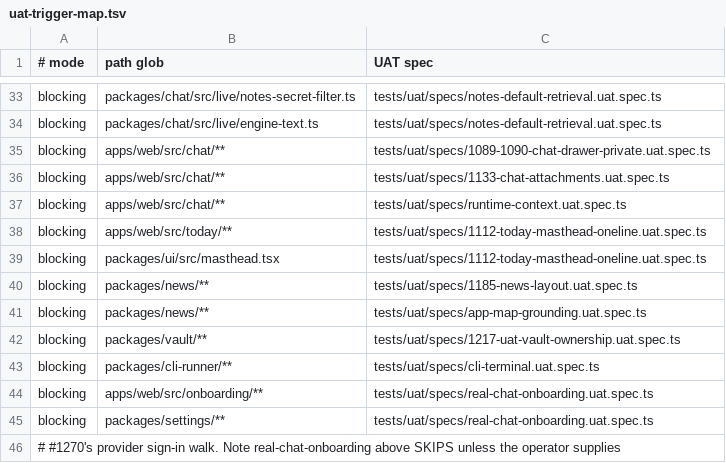
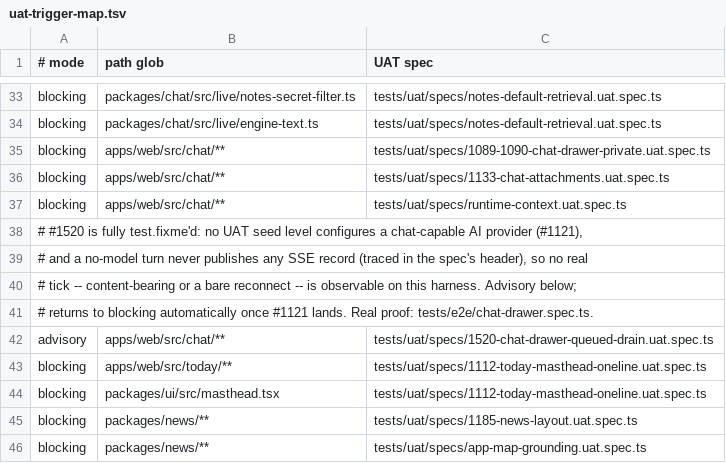
Before and after one commit to motioneso/moss, a TSV file: .claude/skills/coordinate/uat-trigger-map.tsv, drawn as a sheet; only a part is shown, gaps mark what is left out; the shorter side is filled out with more unchanged rows; the diff names each change by its address in the sheet, - before the commit and + after, or states it on an @@ line.

```diff
--- a/.claude/skills/coordinate/uat-trigger-map.tsv
+++ b/.claude/skills/coordinate/uat-trigger-map.tsv
+row 38: # #1520 is fully test.fixme'd: no UAT seed level configures a chat-capable AI provider (#1121),
+row 39: # and a no-model turn never publishes any SSE record (traced in the spec's header), so no real
+row 40: # tick -- content-bearing or a bare reconnect -- is observable on this harness. Advisory below;
+row 41: # returns to blocking automatically once #1121 lands. Real proof: tests/e2e/chat-drawer.spec.ts.
+row 42: advisory | apps/web/src/chat/** | tests/uat/specs/1520-chat-drawer-queued-drain.uat.spec.ts
```
Also changed, not shown: 1 other file.
